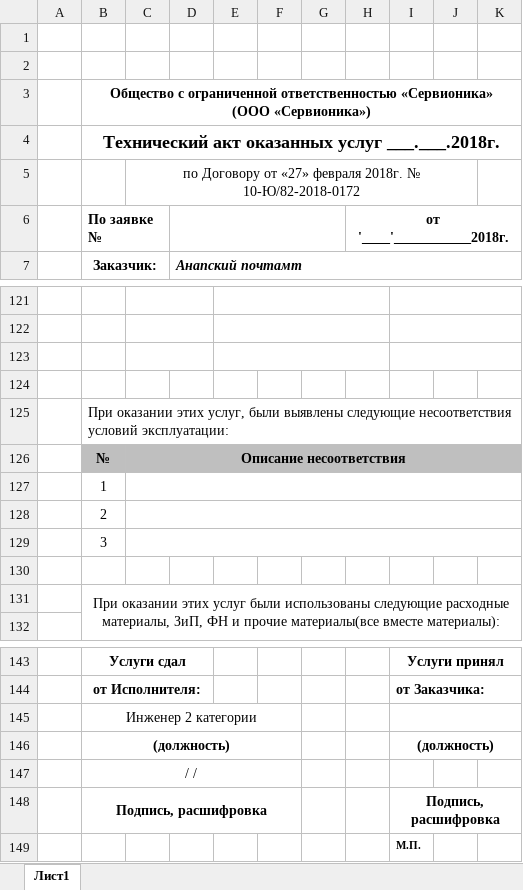
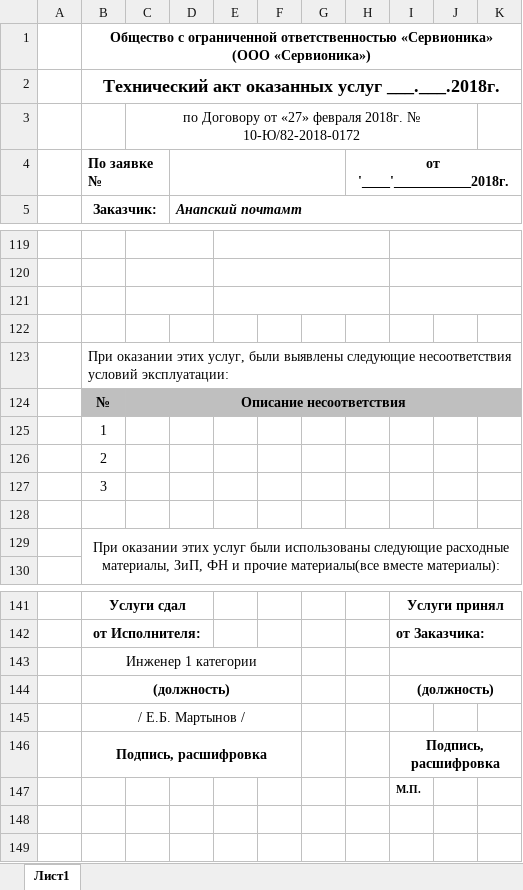
Before and after one commit to rarog70/avr_to, an Excel workbook: template.xlsx, sheet Лист1, drawn as a sheet; only a part is shown, gaps mark what is left out; values as stored, in another font and other column widths than the file's, no borders; charts and pictures not drawn; removed rows and columns are numbered as before the commit, all else as after; the diff names each change by its address in the sheet, - before the commit and + after, or states it on an @@ line.

```diff
--- a/template.xlsx (sheet Лист1)
+++ b/template.xlsx (sheet Лист1)
-row 1: (empty)
-row 2: (empty)
-C127:K127 merged
-C128:K128 merged
-C129:K129 merged
-B143 (По заявке №): Инженер 2 категории
+B143 (По заявке №): Инженер 1 категории
-B145 (По заявке №): / /
+B145 (По заявке №): / Е.Б. Мартынов /
```
Also changed, not shown: charts or pictures, 1 other file.
